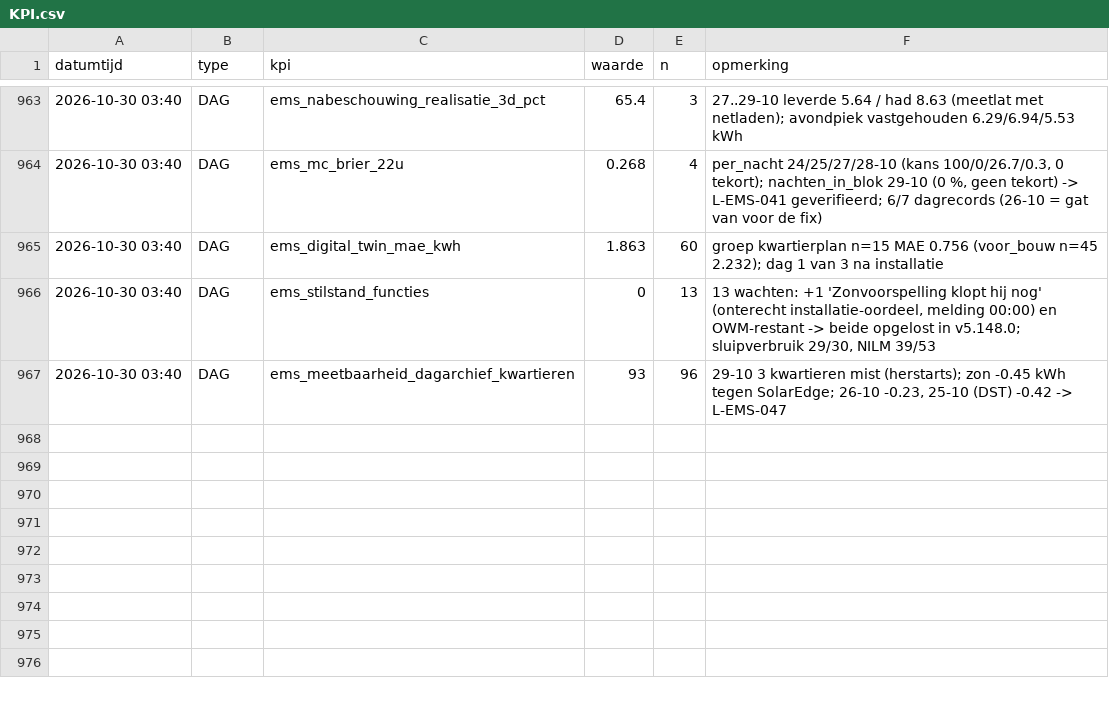
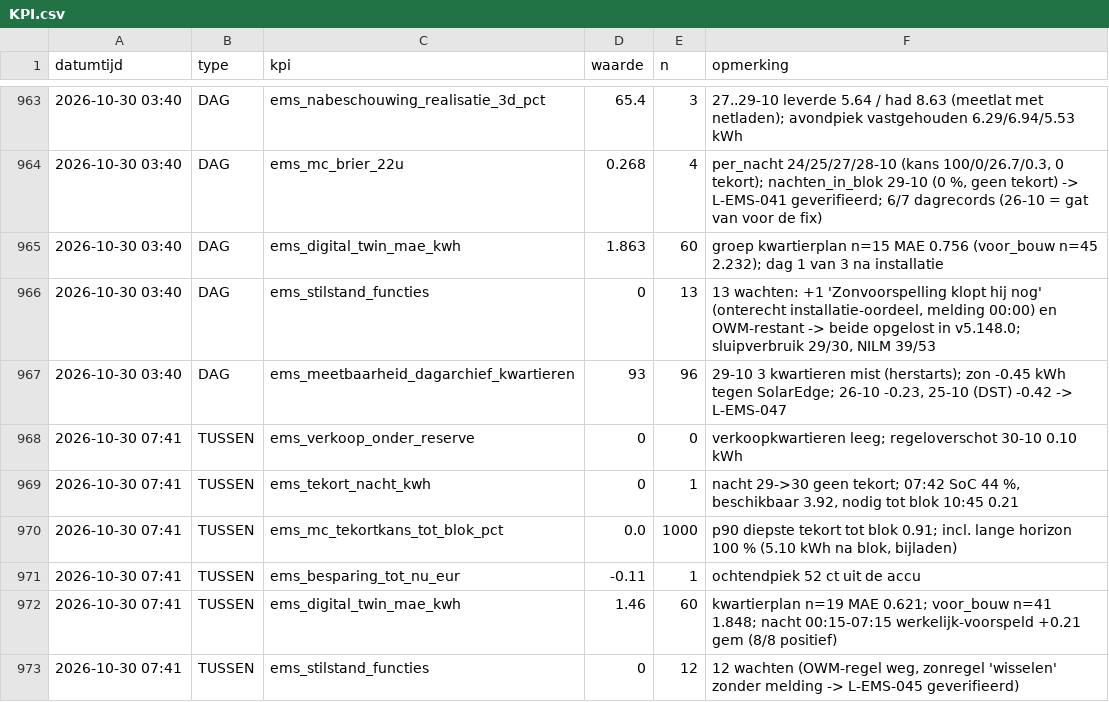
Before and after one commit to Roedie84/Energy-Management-System, a CSV file: KPI.csv, drawn as a sheet; only a part is shown, gaps mark what is left out; the diff names each change by its address in the sheet, - before the commit and + after, or states it on an @@ line.

```diff
--- a/KPI.csv
+++ b/KPI.csv
+row 968: 2026-10-30 07:41 | TUSSEN | ems_verkoop_onder_reserve | 0 | 0 | verkoopkwartieren leeg; regeloverschot 30-10 0.10 kWh
+row 969: 2026-10-30 07:41 | TUSSEN | ems_tekort_nacht_kwh | 0 | 1 | nacht 29->30 geen tekort; 07:42 SoC 44 %, beschikbaar 3.92, nodig tot blok 10:45 0.21
+row 970: 2026-10-30 07:41 | TUSSEN | ems_mc_tekortkans_tot_blok_pct | 0.0 | 1000 | p90 diepste tekort tot blok 0.91; incl. lange horizon 100 % (5.10 kWh na blok, bijladen)
+row 971: 2026-10-30 07:41 | TUSSEN | ems_besparing_tot_nu_eur | -0.11 | 1 | ochtendpiek 52 ct uit de accu
+row 972: 2026-10-30 07:41 | TUSSEN | ems_digital_twin_mae_kwh | 1.46 | 60 | kwartierplan n=19 MAE 0.621; voor_bouw n=41 1.848; nacht 00:15-07:15 werkelijk-voorspeld +0.21 gem (8/8 positief)
+row 973: 2026-10-30 07:41 | TUSSEN | ems_stilstand_functies | 0 | 12 | 12 wachten (OWM-regel weg, zonregel 'wisselen' zonder melding -> L-EMS-045 geverifieerd)
```
Also changed, not shown: 2 other files.
